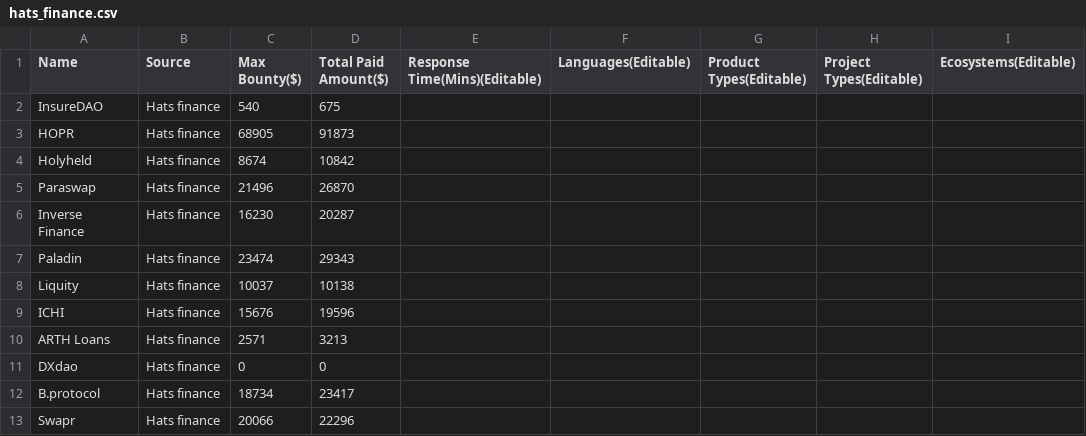
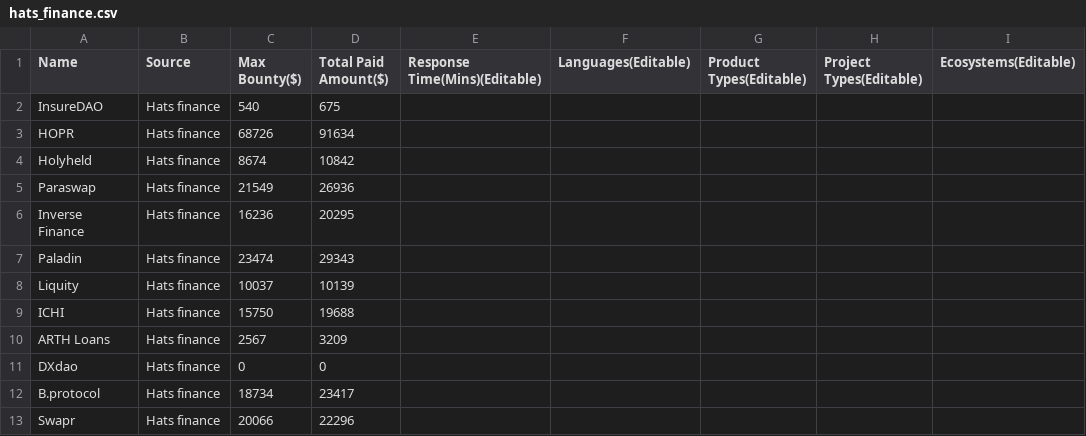
Before and after one commit to solodit/solodit_content, a CSV file: bug_bounties/hats_finance.csv, drawn as a sheet; only a part is shown; the diff covers the shown part only; the diff names each change by its address in the sheet, - before the commit and + after, or states it on an @@ line.

```diff
--- a/bug_bounties/hats_finance.csv
+++ b/bug_bounties/hats_finance.csv
-C3 (Max Bounty($)): 68905
+C3 (Max Bounty($)): 68726
-D3 (Total Paid Amount($)): 91873
+D3 (Total Paid Amount($)): 91634
-C5 (Max Bounty($)): 21496
+C5 (Max Bounty($)): 21549
-D5 (Total Paid Amount($)): 26870
+D5 (Total Paid Amount($)): 26936
-C6 (Max Bounty($)): 16230
+C6 (Max Bounty($)): 16236
-D6 (Total Paid Amount($)): 20287
+D6 (Total Paid Amount($)): 20295
-D8 (Total Paid Amount($)): 10138
+D8 (Total Paid Amount($)): 10139
-C9 (Max Bounty($)): 15676
+C9 (Max Bounty($)): 15750
-D9 (Total Paid Amount($)): 19596
+D9 (Total Paid Amount($)): 19688
-C10 (Max Bounty($)): 2571
+C10 (Max Bounty($)): 2567
-D10 (Total Paid Amount($)): 3213
+D10 (Total Paid Amount($)): 3209
```
Also changed, not shown: 24 edited cells elsewhere in this file, bug_bounties/immunefi.csv.
